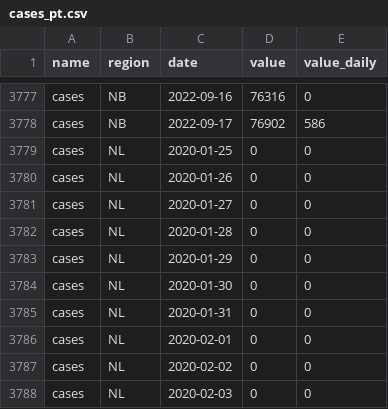
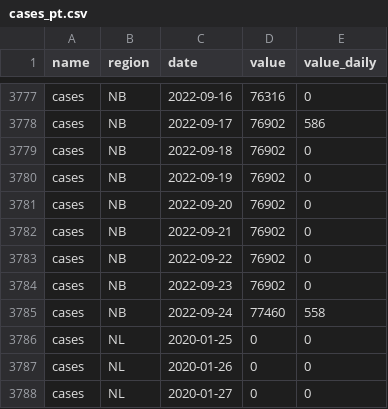
Before and after one commit to ccodwg/CovidTimelineCanada, a CSV file: data/pt/cases_pt.csv, drawn as a sheet; only a part is shown, gaps mark what is left out; the shorter side is filled out with more unchanged rows; the diff names each change by its address in the sheet, - before the commit and + after, or states it on an @@ line.

```diff
--- a/data/pt/cases_pt.csv
+++ b/data/pt/cases_pt.csv
+row 3779: cases | NB | 2022-09-18 | 76902 | 0
+row 3780: cases | NB | 2022-09-19 | 76902 | 0
+row 3781: cases | NB | 2022-09-20 | 76902 | 0
+row 3782: cases | NB | 2022-09-21 | 76902 | 0
+row 3783: cases | NB | 2022-09-22 | 76902 | 0
+row 3784: cases | NB | 2022-09-23 | 76902 | 0
+row 3785: cases | NB | 2022-09-24 | 77460 | 558
```
Also changed, not shown: data/can/deaths_can.csv, data/pt/deaths_pt.csv, 19 other files.
